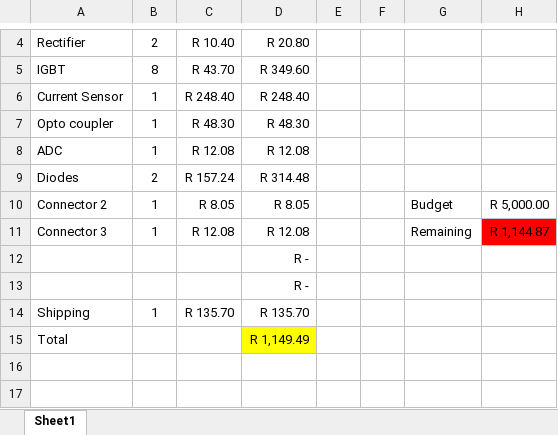
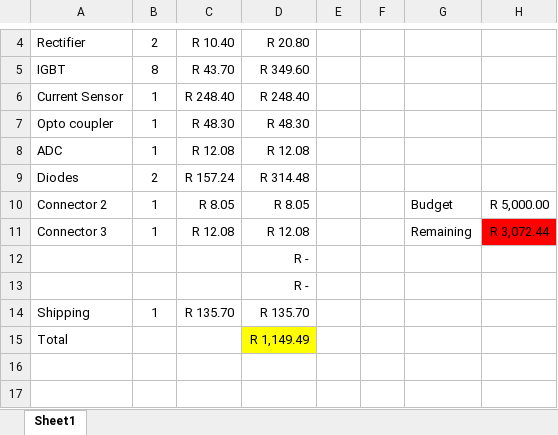
Before and after one commit to 40496325/Design-2026, an Excel workbook: Budget.xlsx, sheet Sheet1, drawn as a sheet; only a part is shown, gaps mark what is left out; values as stored, in another font and other column widths than the file's, no borders; the diff names each change by its address in the sheet, - before the commit and + after, or states it on an @@ line.

Commit message:
Update Budget.xlsx

```diff
--- a/Budget.xlsx (sheet Sheet1)
+++ b/Budget.xlsx (sheet Sheet1)
-H11: R 1,144.87
+H11: R 3,072.44
```
